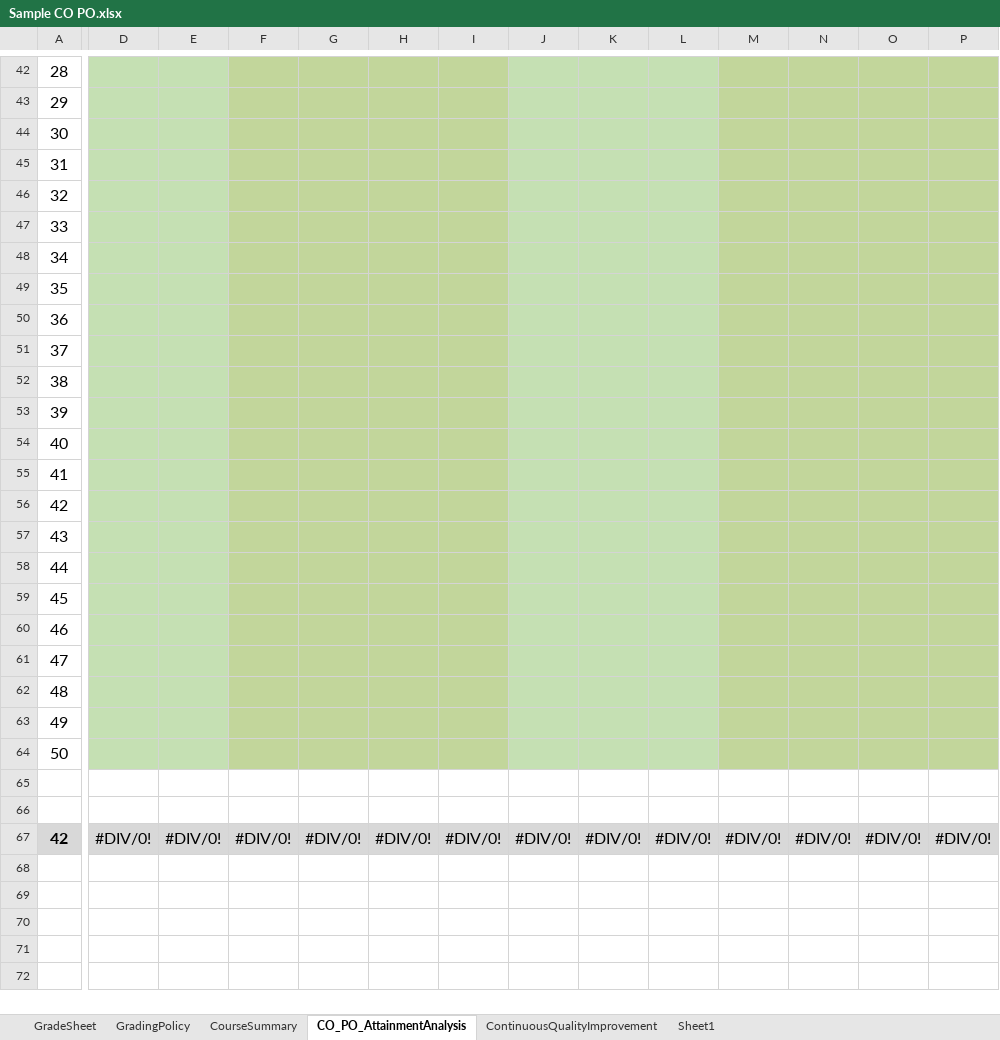
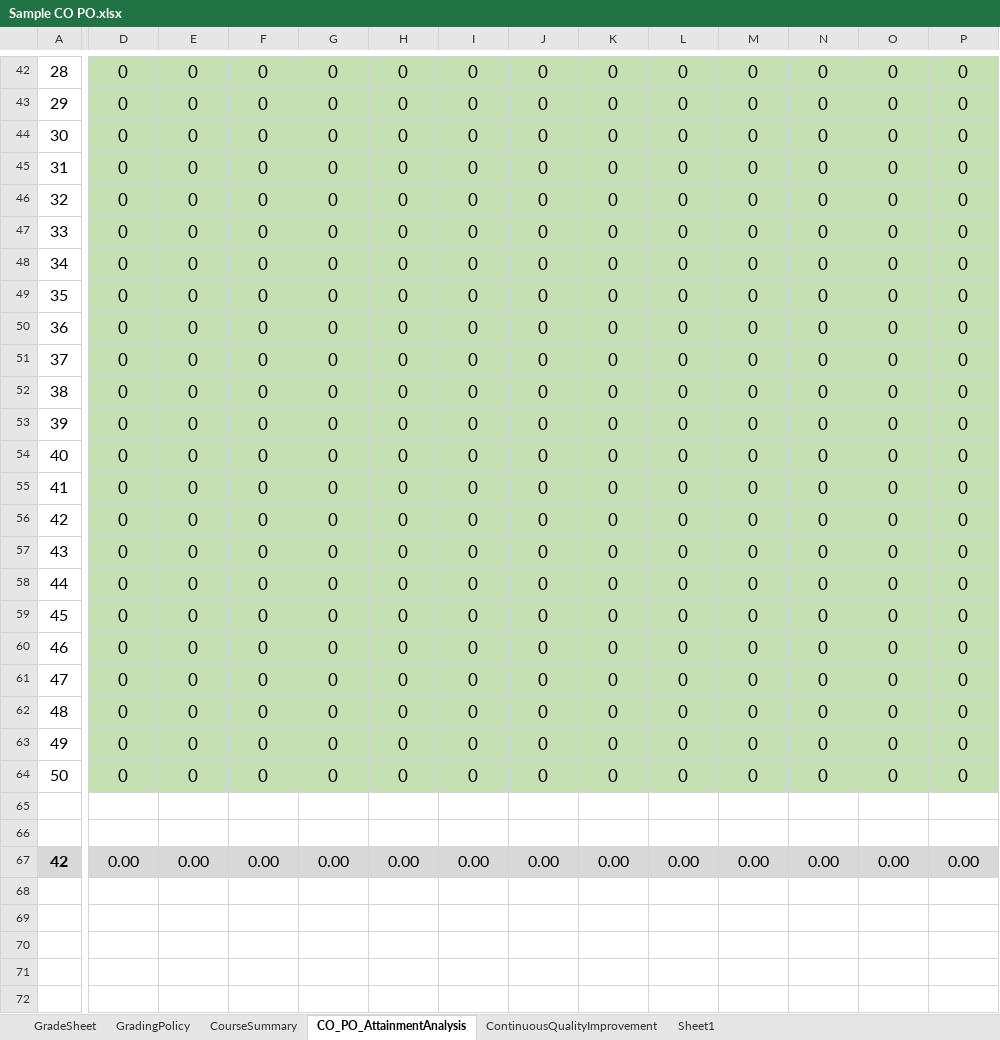
Before and after one commit to kaviul-hossain/ulab-mms, an Excel workbook: public/templates/Sample CO PO.xlsx, sheet CO_PO_AttainmentAnalysis, drawn as a sheet; only a part is shown, gaps mark what is left out; values as stored, in another font and other column widths than the file's, no borders; the diff covers the shown part only; the diff names each change by its address in the sheet, - before the commit and + after, or states it on an @@ line.

Commit message:
CO PO Sample file fix + preset PO to 0 default

```diff
--- a/public/templates/Sample CO PO.xlsx (sheet CO_PO_AttainmentAnalysis)
+++ b/public/templates/Sample CO PO.xlsx (sheet CO_PO_AttainmentAnalysis)
-D42:D64: (empty)
+D42:D64: 0
-E42:E64: (empty)
+E42:E64: 0
-F42:F64: (empty)
+F42:F64: 0
-G42:G64: (empty)
+G42:G64: 0
-H42:H64: (empty)
+H42:H64: 0
-I42:I64: (empty)
+I42:I64: 0
-J42:J64: (empty)
+J42:J64: 0
-K42:K64: (empty)
+K42:K64: 0
-L42:L64: (empty)
+L42:L64: 0
-M42:M64: (empty)
+M42:M64: 0
-N42:N64: (empty)
+N42:N64: 0
-O42:O64: (empty)
+O42:O64: 0
-P42:P64: (empty)
+P42:P64: 0
-D67: #DIV/0!
+D67: 0.00
-E67: #DIV/0!
+E67: 0.00
-F67: #DIV/0!
+F67: 0.00
-G67: #DIV/0!
+G67: 0.00
-H67: #DIV/0!
+H67: 0.00
-I67: #DIV/0!
+I67: 0.00
-J67: #DIV/0!
+J67: 0.00
-K67: #DIV/0!
+K67: 0.00
-L67: #DIV/0!
+L67: 0.00
-M67: #DIV/0!
+M67: 0.00
-N67: #DIV/0!
+N67: 0.00
-O67: #DIV/0!
+O67: 0.00
-P67: #DIV/0!
+P67: 0.00
```
Also changed, not shown: 964 edited cells elsewhere in this sheet, sheet CourseSummary, sheet GradeSheet, sheet ContinuousQualityImprovement, formulas that keep their value, charts or pictures, 3 other files.
